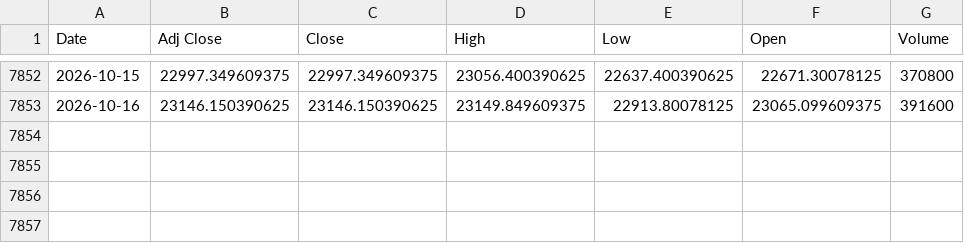
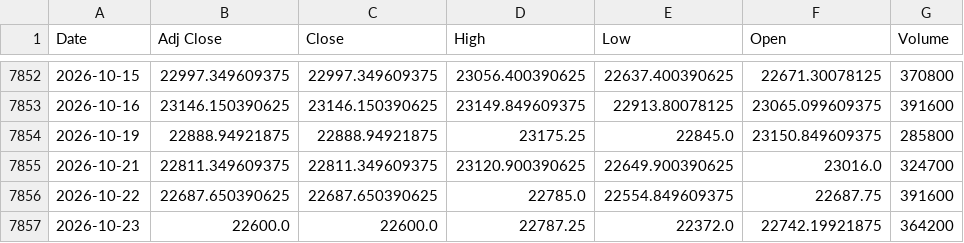
Before and after one commit to rishabhjain0295-web/nifty500-momentum-backtest, a CSV file: data/index/NIFTY50.csv, drawn as a sheet; only a part is shown, gaps mark what is left out; the diff names each change by its address in the sheet, - before the commit and + after, or states it on an @@ line.

```diff
--- a/data/index/NIFTY50.csv
+++ b/data/index/NIFTY50.csv
+row 7854: 2026-10-19 | 22888.94921875 | 22888.94921875 | 23175.25 | 22845.0 | 23150.849609375 | 285800
+row 7855: 2026-10-21 | 22811.349609375 | 22811.349609375 | 23120.900390625 | 22649.900390625 | 23016.0 | 324700
+row 7856: 2026-10-22 | 22687.650390625 | 22687.650390625 | 22785.0 | 22554.849609375 | 22687.75 | 391600
+row 7857: 2026-10-23 | 22600.0 | 22600.0 | 22787.25 | 22372.0 | 22742.19921875 | 364200
```
Also changed, not shown: data/fno_stocks.csv, data/index/NIFTY500.csv, 2 other files.
